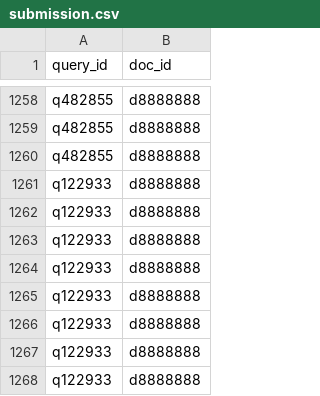
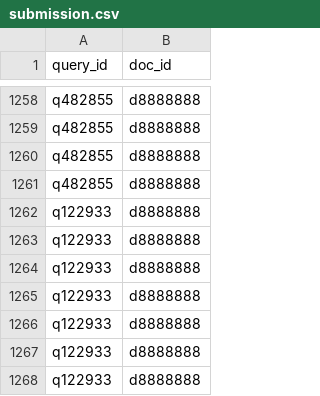
Before and after one commit to icepear-jzx/USTC-Web-Info-2019, a CSV file: Lab1-Search-Engine/Data/submission.csv, drawn as a sheet; only a part is shown, gaps mark what is left out; the shorter side is filled out with more unchanged rows.

```diff
--- a/Lab1-Search-Engine/Data/submission.csv
+++ b/Lab1-Search-Engine/Data/submission.csv
@@ -1260,2 +1260,3 @@ q482855,d8888888
 q482855,d8888888
+q482855,d8888888
 q122933,d8888888
```
Also changed, not shown: 1 other file.
